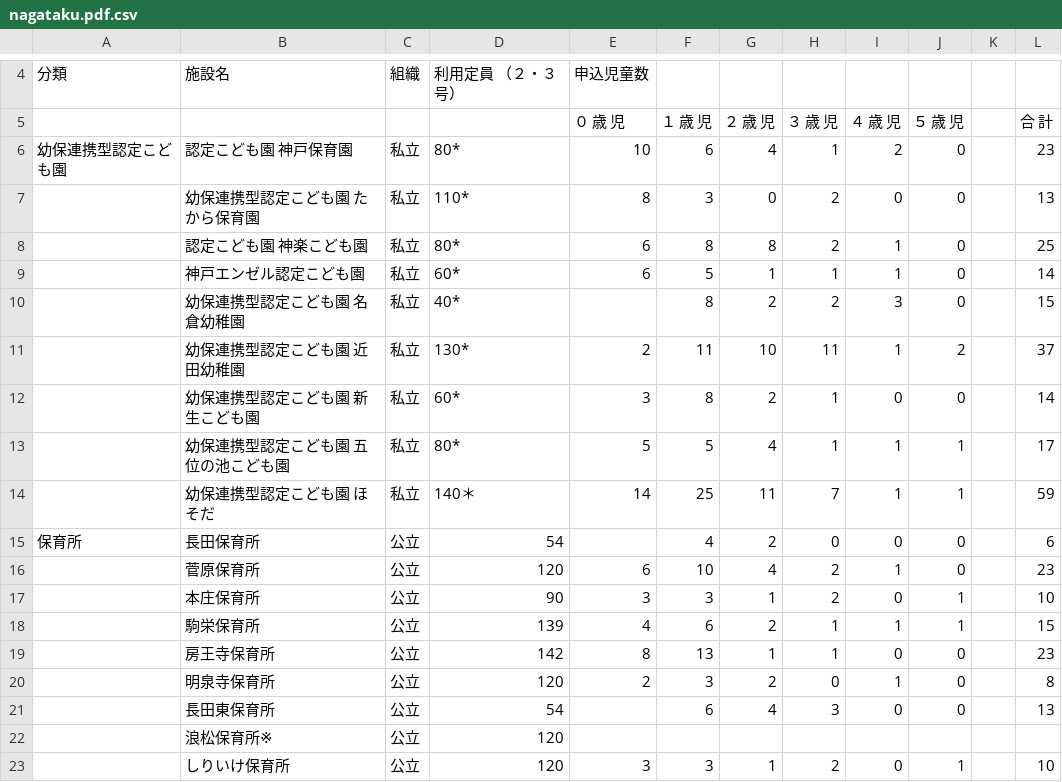
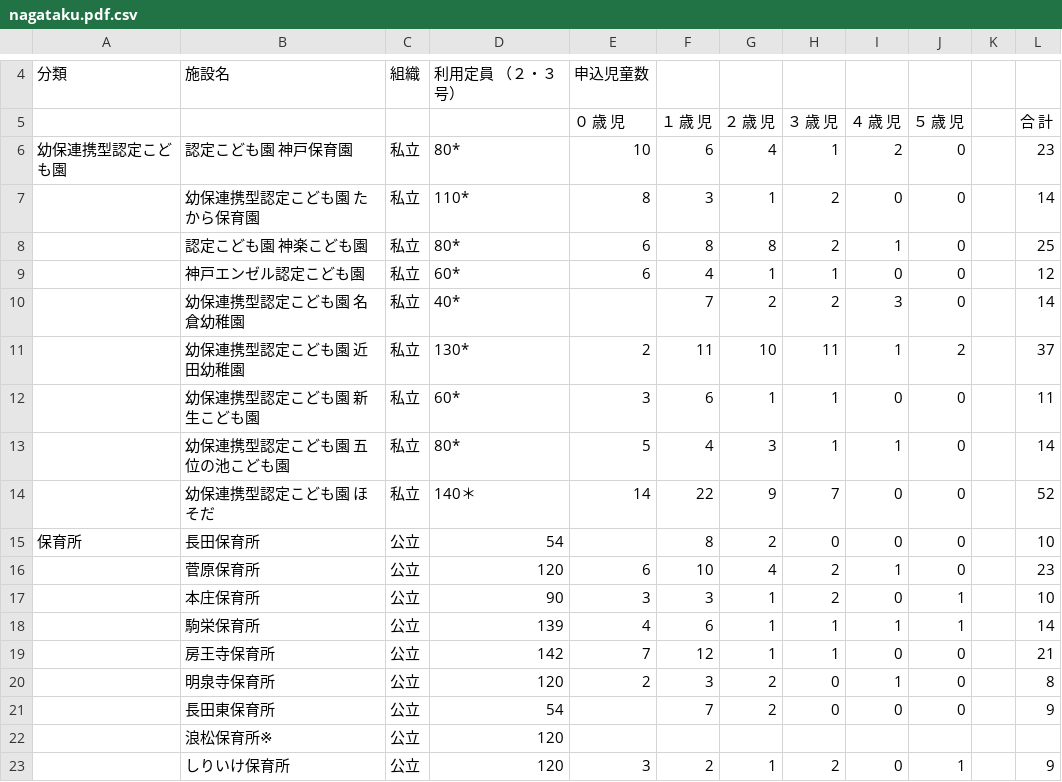
Before and after one commit to hkwi/our-data, a CSV file: nursery/nagataku.pdf.csv, drawn as a sheet; only a part is shown, gaps mark what is left out; the diff covers the shown part only.

```diff
--- a/nursery/nagataku.pdf.csv
+++ b/nursery/nagataku.pdf.csv
@@ -6,18 +6,18 @@
 幼保連携型認定こども園,認定こども園 神戸保育園,私立,80*,10,6,4,1,2,0,,23
-,幼保連携型認定こども園 たから保育園,私立,110*,8,3,0,2,0,0,,13
+,幼保連携型認定こども園 たから保育園,私立,110*,8,3,1,2,0,0,,14
 ,認定こども園 神楽こども園,私立,80*,6,8,8,2,1,0,,25
-,神戸エンゼル認定こども園,私立,60*,6,5,1,1,1,0,,14
-,幼保連携型認定こども園 名倉幼稚園,私立,40*,,8,2,2,3,0,,15
+,神戸エンゼル認定こども園,私立,60*,6,4,1,1,0,0,,12
+,幼保連携型認定こども園 名倉幼稚園,私立,40*,,7,2,2,3,0,,14
 ,幼保連携型認定こども園 近田幼稚園,私立,130*,2,11,10,11,1,2,,37
-,幼保連携型認定こども園 新生こども園,私立,60*,3,8,2,1,0,0,,14
-,幼保連携型認定こども園 五位の池こども園,私立,80*,5,5,4,1,1,1,,17
-,幼保連携型認定こども園 ほそだ,私立,140＊,14,25,11,7,1,1,,59
-保育所,長田保育所,公立,54,,4,2,0,0,0,,6
+,幼保連携型認定こども園 新生こども園,私立,60*,3,6,1,1,0,0,,11
+,幼保連携型認定こども園 五位の池こども園,私立,80*,5,4,3,1,1,0,,14
+,幼保連携型認定こども園 ほそだ,私立,140＊,14,22,9,7,0,0,,52
+保育所,長田保育所,公立,54,,8,2,0,0,0,,10
 ,菅原保育所,公立,120,6,10,4,2,1,0,,23
 ,本庄保育所,公立,90,3,3,1,2,0,1,,10
-,駒栄保育所,公立,139,4,6,2,1,1,1,,15
-,房王寺保育所,公立,142,8,13,1,1,0,0,,23
+,駒栄保育所,公立,139,4,6,1,1,1,1,,14
+,房王寺保育所,公立,142,7,12,1,1,0,0,,21
 ,明泉寺保育所,公立,120,2,3,2,0,1,0,,8
-,長田東保育所,公立,54,,6,4,3,0,0,,13
+,長田東保育所,公立,54,,7,2,0,0,0,,9
 ,浪松保育所※,公立,120,,,,,,,,
-,しりいけ保育所,公立,120,3,3,1,2,0,1,,10
+,しりいけ保育所,公立,120,3,2,1,2,0,1,,9
```
Also changed, not shown: 14 edited cells elsewhere in this file, nursery/all.csv, nursery/sumaku.pdf.csv, 5 other files.
